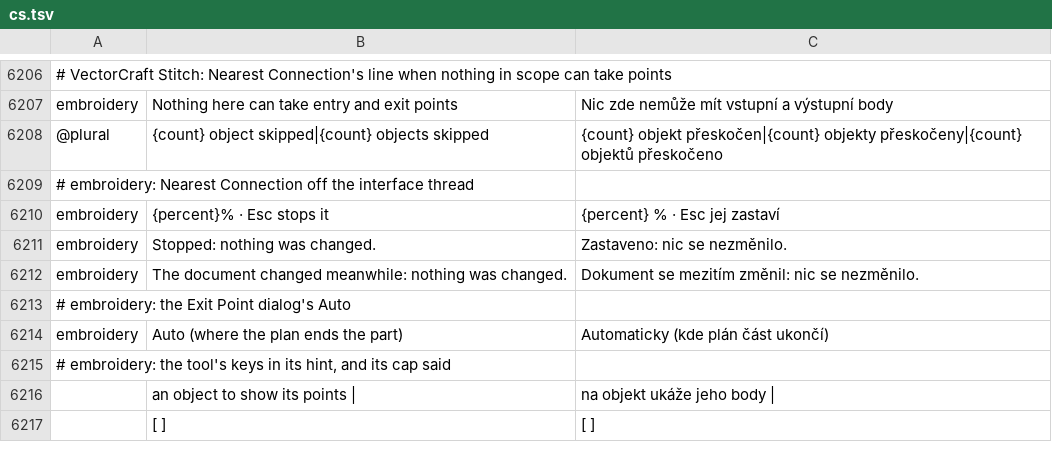
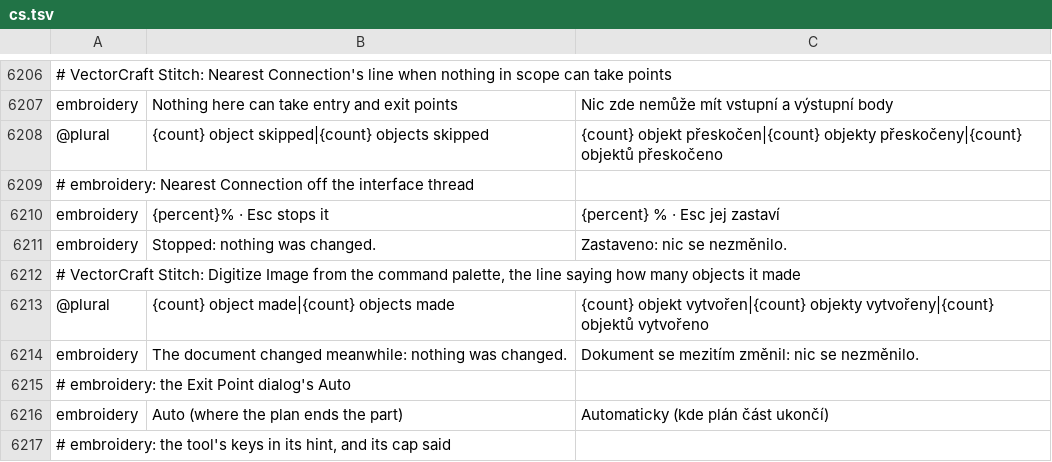
Before and after one commit to przbat-public/vectorcraft-stitch, a TSV file: crates/ui-egui/src/i18n/cs.tsv, drawn as a sheet; only a part is shown, gaps mark what is left out; the shorter side is filled out with more unchanged rows.

```diff
--- a/crates/ui-egui/src/i18n/cs.tsv
+++ b/crates/ui-egui/src/i18n/cs.tsv
@@ -6211,2 +6211,4 @@ embroidery	{percent}% · Esc stops it	{percent} % · Esc jej zastaví
 embroidery	Stopped: nothing was changed.	Zastaveno: nic se nezměnilo.
+# VectorCraft Stitch: Digitize Image from the command palette, the line saying how many objects it made
+@plural	{count} object made|{count} objects made	{count} objekt vytvořen|{count} objekty vytvořeny|{count} objektů vytvořeno
 embroidery	The document changed meanwhile: nothing was changed.	Dokument se mezitím změnil: nic se nezměnilo.
```
Also changed, not shown: crates/ui-egui/src/i18n/bs.tsv, crates/ui-egui/src/i18n/el.tsv, 26 other files.
